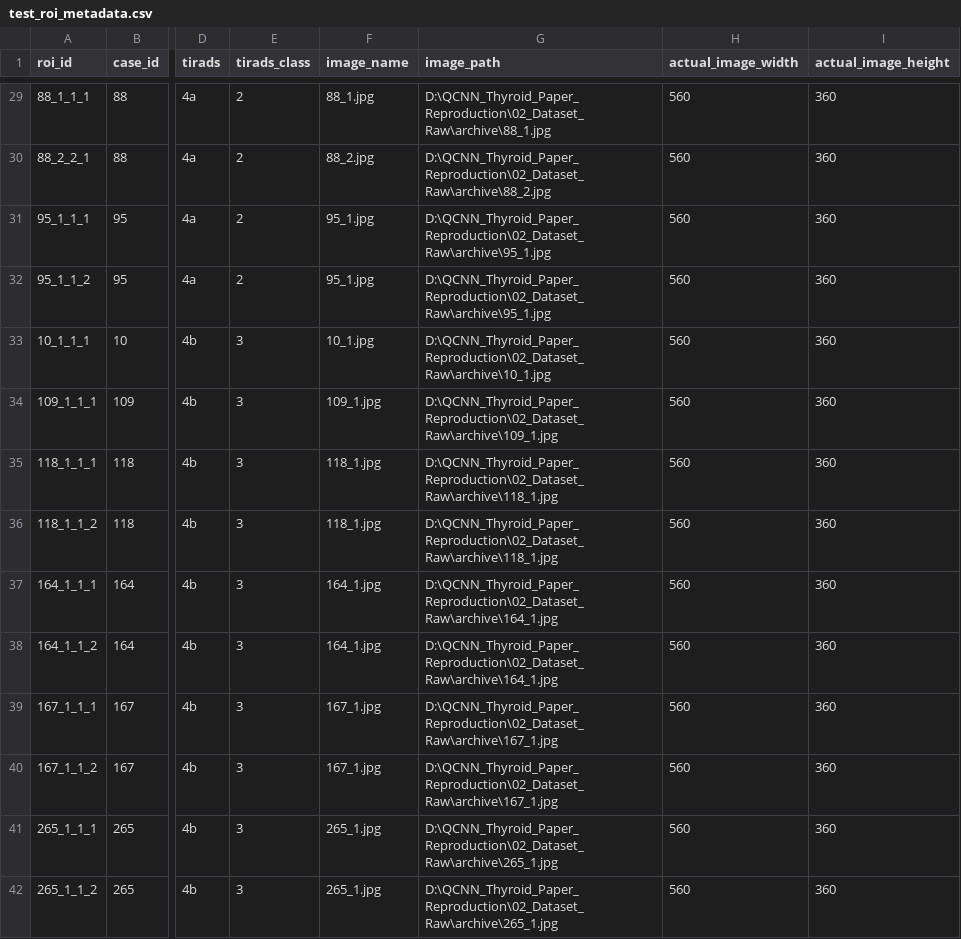
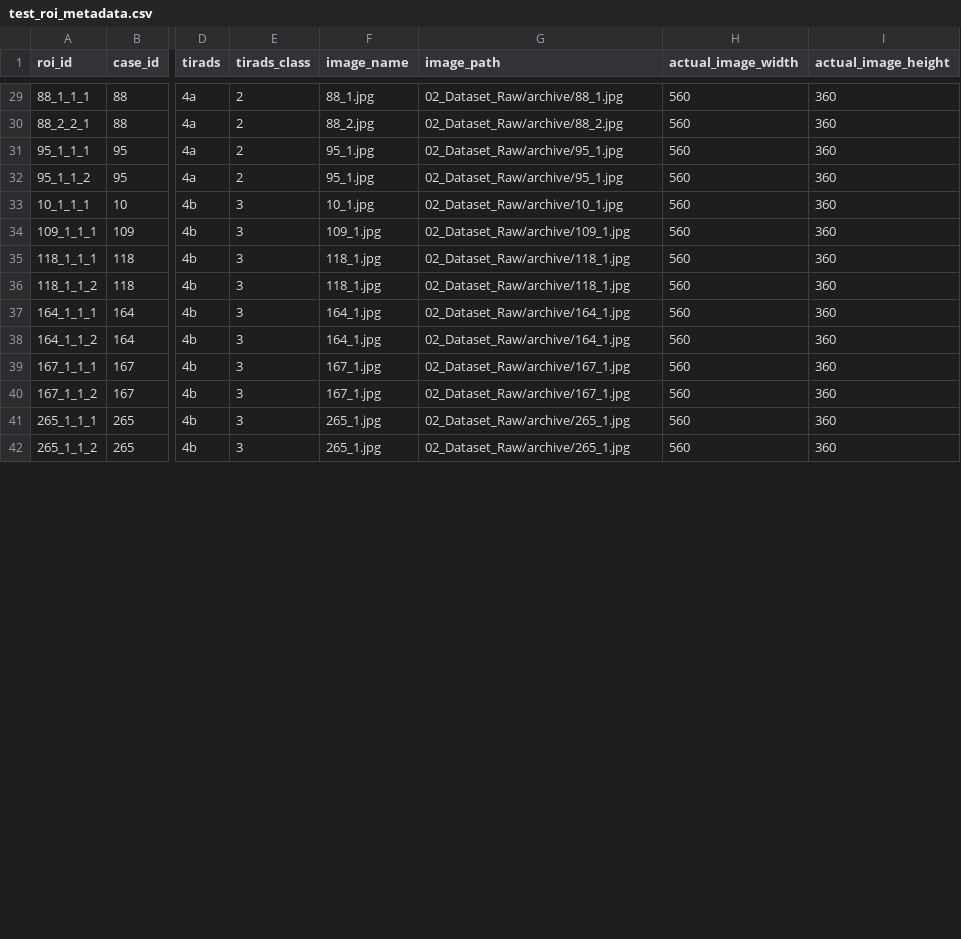
Before and after one commit to karthikaxiom/QCNN_Thyroid_Paper_Reproduction, a CSV file: 03_Dataset_Processed/phase13_roi_dataset/test_roi_metadata.csv, drawn as a sheet; only a part is shown, gaps mark what is left out; the diff covers the shown part only; the diff names each change by its address in the sheet, - before the commit and + after, or states it on an @@ line.

Commit message:
Normalize repository paths in generated artifacts

```diff
--- a/03_Dataset_Processed/phase13_roi_dataset/test_roi_metadata.csv
+++ b/03_Dataset_Processed/phase13_roi_dataset/test_roi_metadata.csv
-G29 (image_path): D:\QCNN_Thyroid_Paper_Reproduction\02_Dataset_Raw\archive\88_1.jpg
+G29 (image_path): 02_Dataset_Raw/archive/88_1.jpg
-G30 (image_path): D:\QCNN_Thyroid_Paper_Reproduction\02_Dataset_Raw\archive\88_2.jpg
+G30 (image_path): 02_Dataset_Raw/archive/88_2.jpg
-G31:G32 (image_path): D:\QCNN_Thyroid_Paper_Reproduction\02_Dataset_Raw\archive\95_1.jpg
+G31:G32 (image_path): 02_Dataset_Raw/archive/95_1.jpg
-G33 (image_path): D:\QCNN_Thyroid_Paper_Reproduction\02_Dataset_Raw\archive\10_1.jpg
+G33 (image_path): 02_Dataset_Raw/archive/10_1.jpg
-G34 (image_path): D:\QCNN_Thyroid_Paper_Reproduction\02_Dataset_Raw\archive\109_1.jpg
+G34 (image_path): 02_Dataset_Raw/archive/109_1.jpg
-G35:G36 (image_path): D:\QCNN_Thyroid_Paper_Reproduction\02_Dataset_Raw\archive\118_1.jpg
+G35:G36 (image_path): 02_Dataset_Raw/archive/118_1.jpg
-G37:G38 (image_path): D:\QCNN_Thyroid_Paper_Reproduction\02_Dataset_Raw\archive\164_1.jpg
+G37:G38 (image_path): 02_Dataset_Raw/archive/164_1.jpg
-G39:G40 (image_path): D:\QCNN_Thyroid_Paper_Reproduction\02_Dataset_Raw\archive\167_1.jpg
+G39:G40 (image_path): 02_Dataset_Raw/archive/167_1.jpg
-G41:G42 (image_path): D:\QCNN_Thyroid_Paper_Reproduction\02_Dataset_Raw\archive\265_1.jpg
+G41:G42 (image_path): 02_Dataset_Raw/archive/265_1.jpg
```
Also changed, not shown: 57 edited cells elsewhere in this file, 03_Dataset_Processed/phase13_roi_dataset/validation_roi_metadata.csv, 07_Results/phase11_case_annotation_audit/duplicate_roi_geometry_records.csv, 16 other files.
